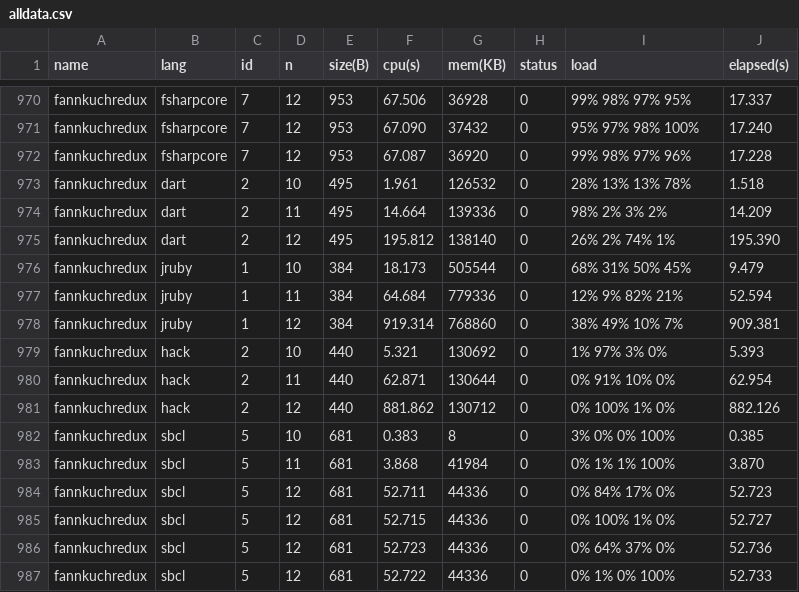
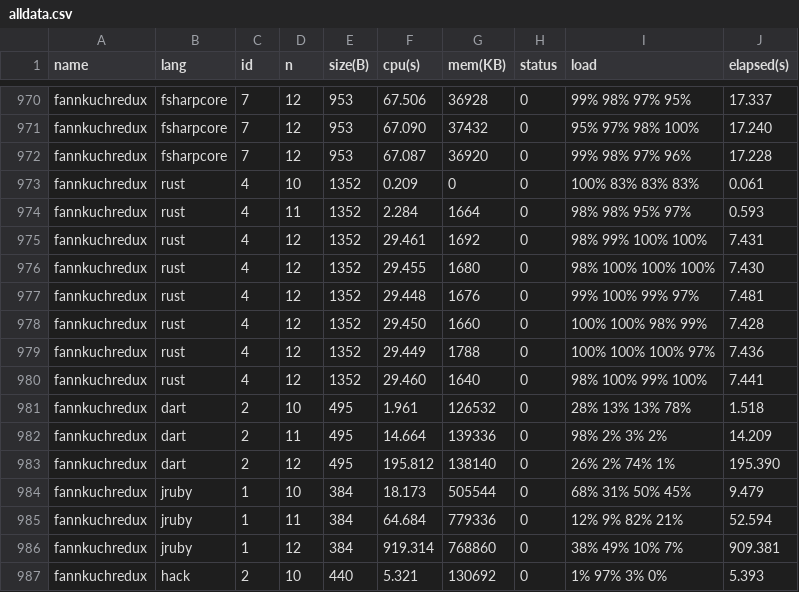
Before and after one commit to kirisky/benchmarks-game, a CSV file: public/data/alldata.csv, drawn as a sheet; only a part is shown, gaps mark what is left out; the shorter side is filled out with more unchanged rows; the diff covers the shown part only; the diff names each change by its address in the sheet, - before the commit and + after, or states it on an @@ line.

```diff
--- a/public/data/alldata.csv
+++ b/public/data/alldata.csv
+row 973: fannkuchredux | rust | 4 | 10 | 1352 | 0.209 | 0 | 0 | 100% 83% 83% 83% | 0.061
+row 974: fannkuchredux | rust | 4 | 11 | 1352 | 2.284 | 1664 | 0 | 98% 98% 95% 97% | 0.593
+row 975: fannkuchredux | rust | 4 | 12 | 1352 | 29.461 | 1692 | 0 | 98% 99% 100% 100% | 7.431
+row 976: fannkuchredux | rust | 4 | 12 | 1352 | 29.455 | 1680 | 0 | 98% 100% 100% 100% | 7.430
+row 977: fannkuchredux | rust | 4 | 12 | 1352 | 29.448 | 1676 | 0 | 99% 100% 99% 97% | 7.481
+row 978: fannkuchredux | rust | 4 | 12 | 1352 | 29.450 | 1660 | 0 | 100% 100% 98% 99% | 7.428
+row 979: fannkuchredux | rust | 4 | 12 | 1352 | 29.449 | 1788 | 0 | 100% 100% 100% 97% | 7.436
+row 980: fannkuchredux | rust | 4 | 12 | 1352 | 29.460 | 1640 | 0 | 98% 100% 99% 100% | 7.441
```
Also changed, not shown: 38 edited cells elsewhere in this file, public/data/data.csv, public/data/ndata.csv, 19 other files.
